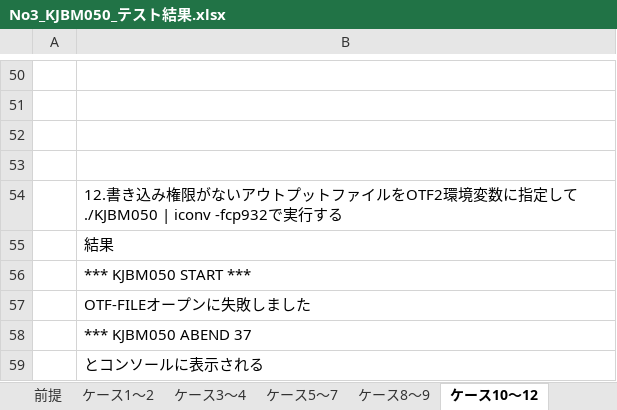
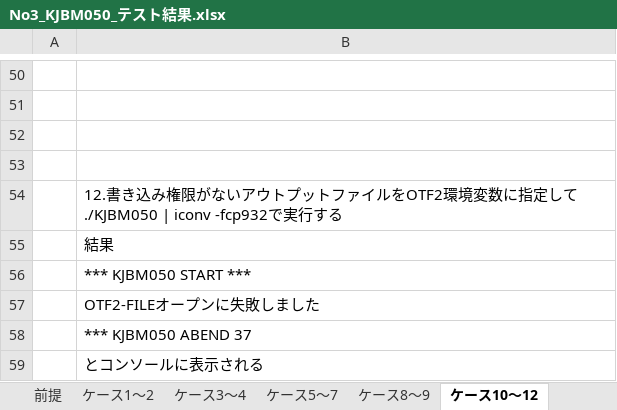
Before and after one commit to npho-sg/cobol_t, an Excel workbook: report/No3_KJBM050_テスト結果.xlsx, sheet ケース10～12, drawn as a sheet; only a part is shown, gaps mark what is left out; values as stored, in another font and other column widths than the file's, no borders; charts and pictures not drawn; the diff names each change by its address in the sheet, - before the commit and + after, or states it on an @@ line.

Commit message:
KJBM050 テストケース12修正とそれに伴うテスト結果の修正

```diff
--- a/report/No3_KJBM050_テスト結果.xlsx (sheet ケース10～12)
+++ b/report/No3_KJBM050_テスト結果.xlsx (sheet ケース10～12)
-B57: OTF-FILEオープンに失敗しました
+B57: OTF2-FILEオープンに失敗しました
```
Also changed, not shown: charts or pictures, 1 other file.
